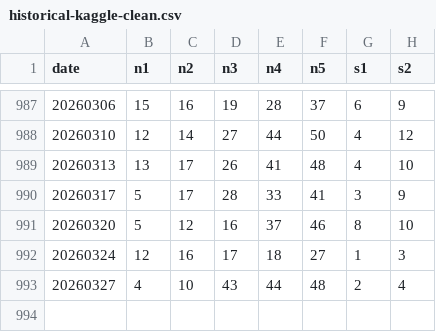
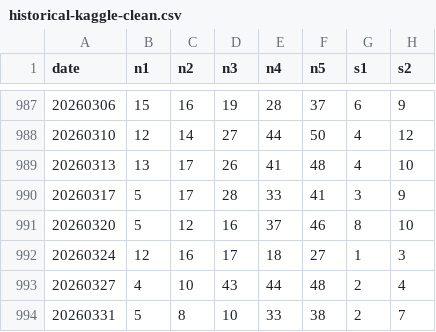
Before and after one commit to synthtax/euroml, a CSV file: data/historical-kaggle-clean.csv, drawn as a sheet; only a part is shown, gaps mark what is left out.

Commit message:
Update predictions/results [automated]

```diff
--- a/data/historical-kaggle-clean.csv
+++ b/data/historical-kaggle-clean.csv
@@ -993 +993,2 @@ date,n1,n2,n3,n4,n5,s1,s2
 20260327,4,10,43,44,48,2,4
+20260331,5,8,10,33,38,2,7
```
